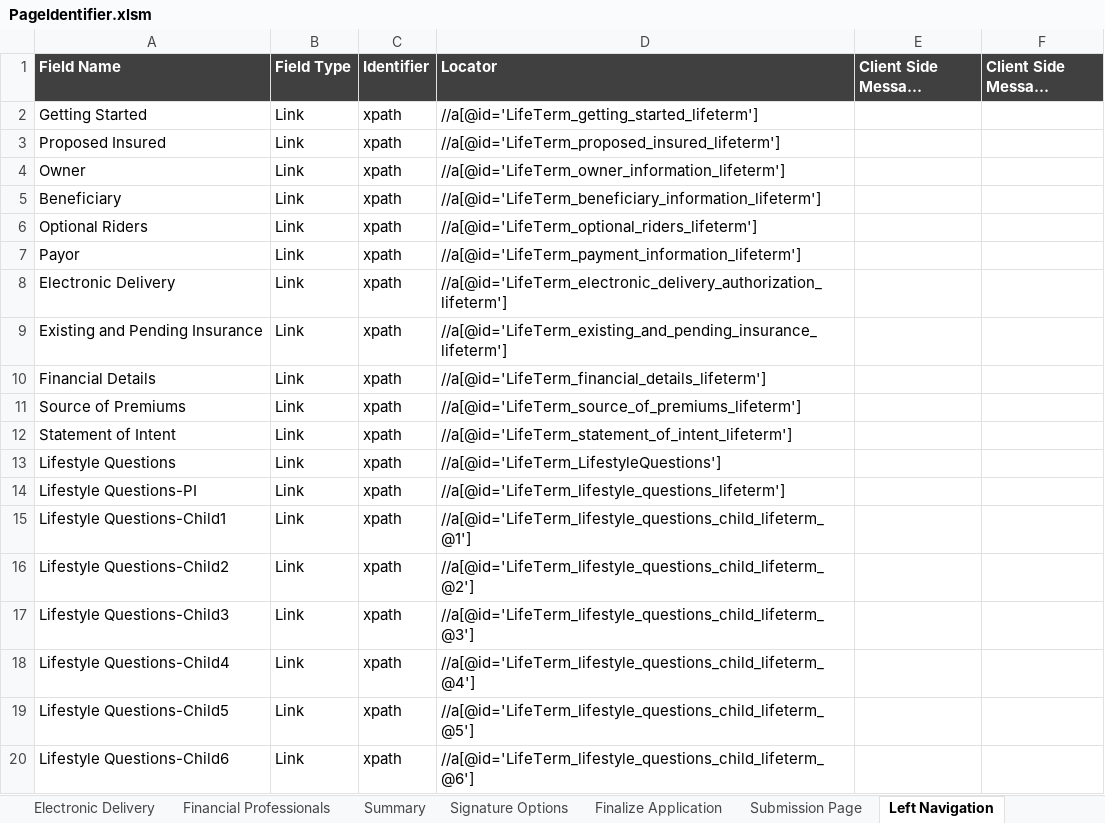
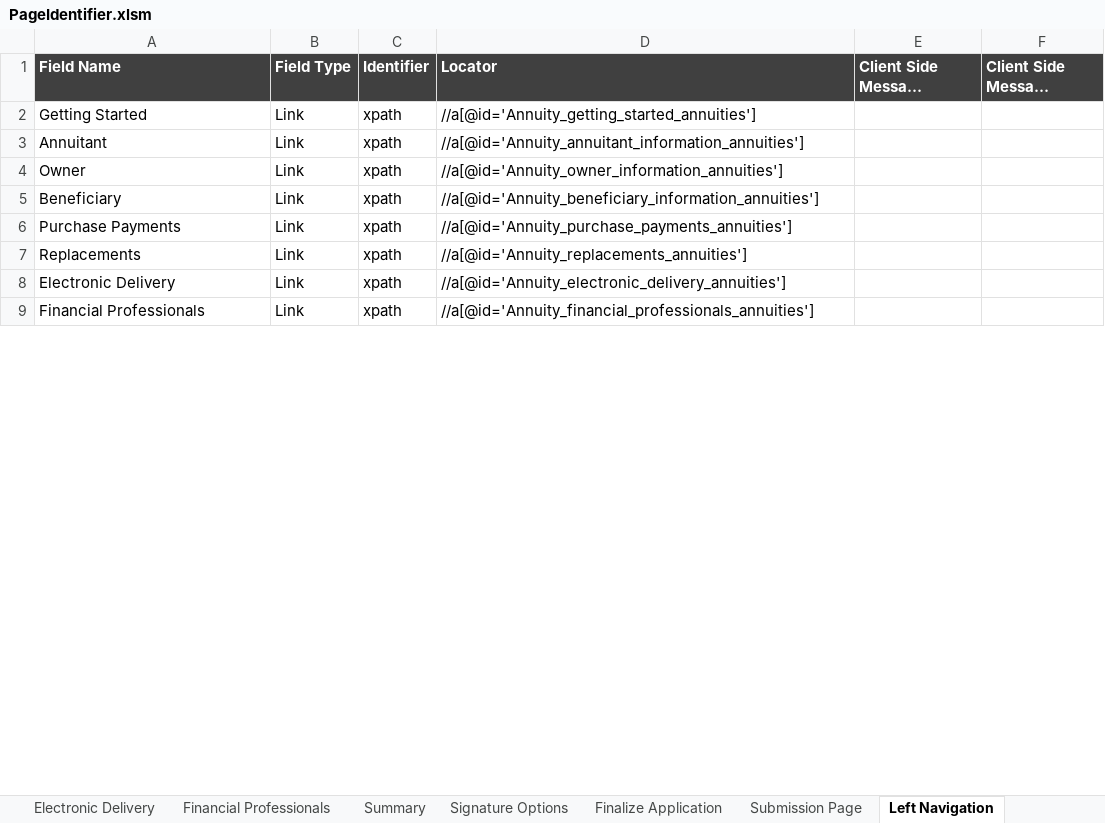
Before and after one commit to SoumendraPradaSahoo/eAppBHFAutomation, an Excel workbook: Object/PageIdentifier.xlsm, sheet Left Navigation, drawn as a sheet; only a part is shown; long unchanged cells end in …; values as stored, in another font and other column widths than the file's, no borders; removed rows and columns are numbered as before the commit, all else as after; the diff covers the shown part only; the diff names each change by its address in the sheet, - before the commit and + after, or states it on an @@ line.

```diff
--- a/Object/PageIdentifier.xlsm (sheet Left Navigation)
+++ b/Object/PageIdentifier.xlsm (sheet Left Navigation)
-D2 (Locator): //a[@id='LifeTerm_getting_started_lifeterm']
+D2 (Locator): //a[@id='Annuity_getting_started_annuities']
-A3 (Field Name): Proposed Insured
+A3 (Field Name): Annuitant
-D3 (Locator): //a[@id='LifeTerm_proposed_insured_lifeterm']
+D3 (Locator): //a[@id='Annuity_annuitant_information_annuities']
-D4 (Locator): //a[@id='LifeTerm_owner_information_lifeterm']
+D4 (Locator): //a[@id='Annuity_owner_information_annuities']
-D5 (Locator): //a[@id='LifeTerm_beneficiary_information_lifeterm']
+D5 (Locator): //a[@id='Annuity_beneficiary_information_annuities']
-A6 (Field Name): Optional Riders
+A6 (Field Name): Purchase Payments
-D6 (Locator): //a[@id='LifeTerm_optional_riders_lifeterm']
+D6 (Locator): //a[@id='Annuity_purchase_payments_annuities']
-A7 (Field Name): Payor
+A7 (Field Name): Replacements
-D7 (Locator): //a[@id='LifeTerm_payment_information_lifeterm']
+D7 (Locator): //a[@id='Annuity_replacements_annuities']
-D8 (Locator): //a[@id='LifeTerm_electronic_delivery_authorization_lifeterm']
+D8 (Locator): //a[@id='Annuity_electronic_delivery_annuities']
-row 9: Existing and Pending Insurance | Link | xpath | //a[@id='LifeTerm_existing_and_pending_insurance_lifeterm']
-A9 (Field Name): Financial Details
+A9 (Field Name): Financial Professionals
-D9 (Locator): //a[@id='LifeTerm_financial_details_lifeterm']
+D9 (Locator): //a[@id='Annuity_financial_professionals_annuities']
-row 11: Source of Premiums | Link | xpath | //a[@id='LifeTerm_source_of_premiums_lifeterm']
-row 12: Statement of Intent | Link | xpath | //a[@id='LifeTerm_statement_of_intent_lifeterm']
-row 13: Lifestyle Questions | Link | xpath | //a[@id='LifeTerm_LifestyleQuestions']
-row 14: Lifestyle Questions-PI | Link | xpath | //a[@id='LifeTerm_lifestyle_questions_lifeterm']
-row 15: Lifestyle Questions-Child1 | Link | xpath | //a[@id='LifeTerm_lifestyle_questions_child_lifeterm_@1']
-row 16: Lifestyle Questions-Child2 | Link | xpath | //a[@id='LifeTerm_lifestyle_questions_child_lifeterm_@2']
-row 17: Lifestyle Questions-Child3 | Link | xpath | //a[@id='LifeTerm_lifestyle_questions_child_lifeterm_@3']
-row 18: Lifestyle Questions-Child4 | Link | xpath | //a[@id='LifeTerm_lifestyle_questions_child_lifeterm_@4']
-row 19: Lifestyle Questions-Child5 | Link | xpath | //a[@id='LifeTerm_lifestyle_questions_child_lifeterm_@5']
-row 20: Lifestyle Questions-Child6 | Link | xpath | //a[@id='LifeTerm_lifestyle_questions_child_lifeterm_@6']
```
Also changed, not shown: 22 removed rows and 4 edited cells elsewhere in this sheet, sheet Beneficiary, sheet Getting Started, sheet Signature Options, sheet Summary, sheet Purchase Payments, sheet Electronic Delivery, 1 more sheet, charts or pictures, Test Case/eApp Test Data.xlsx.
